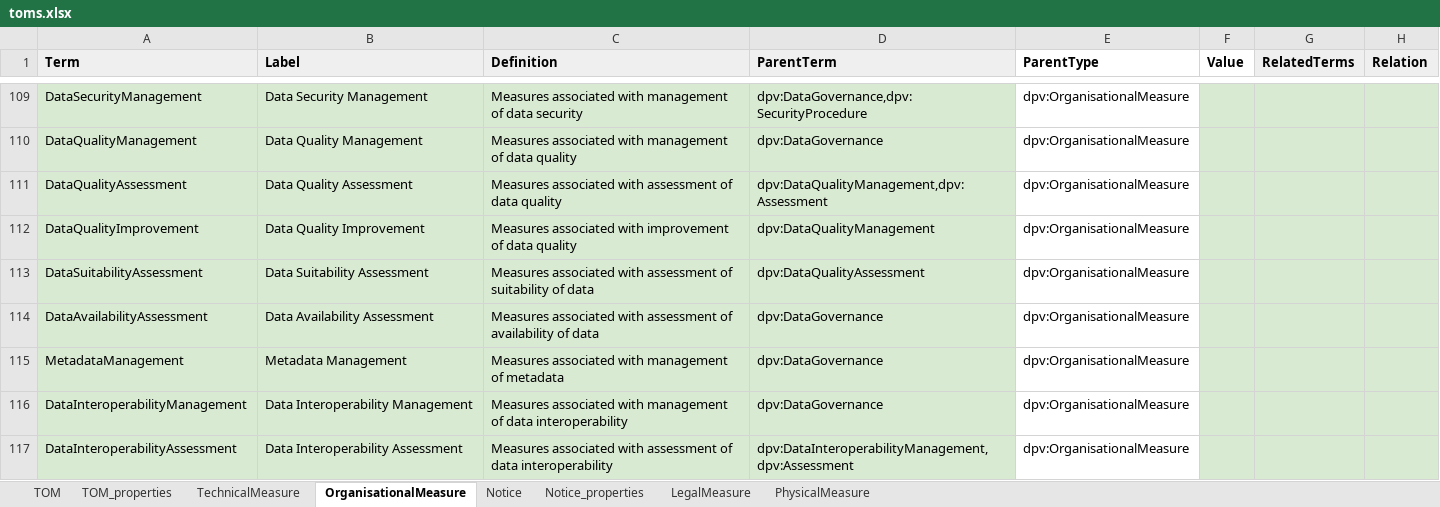
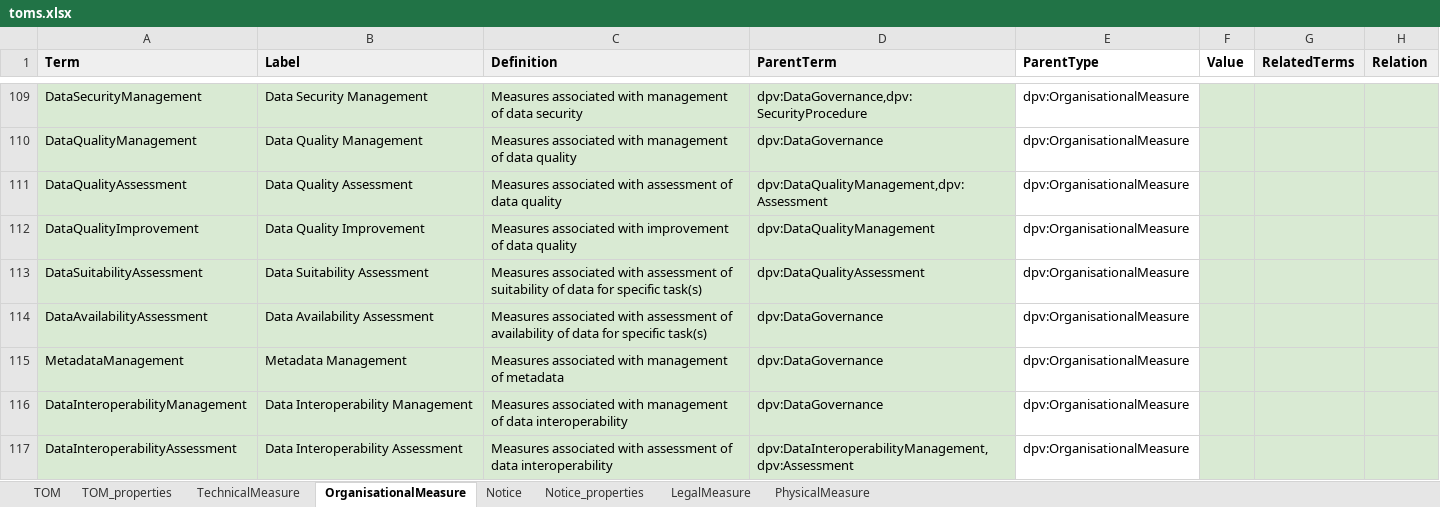
Before and after one commit to w3c/dpv, an Excel workbook: code/vocab_csv/toms.xlsx, sheet OrganisationalMeasure, drawn as a sheet; only a part is shown, gaps mark what is left out; values as stored, in another font and other column widths than the file's, no borders; charts and pictures and conditional formats not drawn; the diff names each change by its address in the sheet, - before the commit and + after, or states it on an @@ line.

```diff
--- a/code/vocab_csv/toms.xlsx (sheet OrganisationalMeasure)
+++ b/code/vocab_csv/toms.xlsx (sheet OrganisationalMeasure)
-C113 (Definition): …of data
+C113 (Definition): …of data for specific task(s)
-C114 (Definition): …of data
+C114 (Definition): …of data for specific task(s)
```
Also changed, not shown: code/vocab_csv/ai.xlsx, code/vocab_csv/risk.xlsx, 26 other files.
